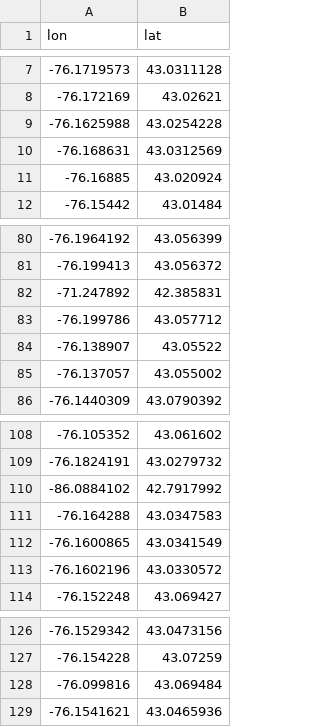
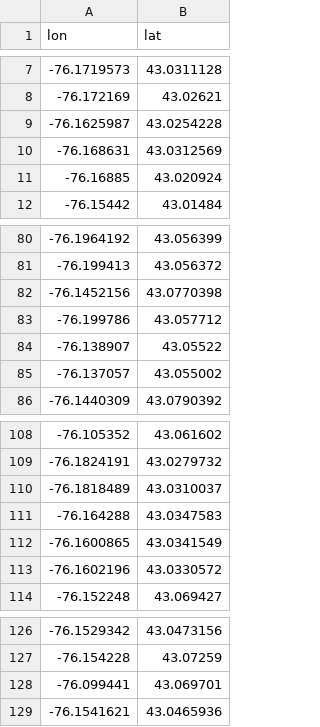
Before and after one commit to R-Class/all-labs-ddmii-christine-brown, a CSV file: Lab05/coordinates.csv, drawn as a sheet; only a part is shown, gaps mark what is left out.

```diff
--- a/Lab05/coordinates.csv
+++ b/Lab05/coordinates.csv
@@ -8,3 +8,3 @@
 -76.172169,43.02621
--76.1625988,43.0254228
+-76.1625987,43.0254228
 -76.168631,43.0312569
@@ -81,3 +81,3 @@
 -76.199413,43.056372
--71.247892,42.385831
+-76.1452156,43.0770398
 -76.199786,43.057712
@@ -109,3 +109,3 @@
 -76.1824191,43.0279732
--86.0884102,42.7917992
+-76.1818489,43.0310037
 -76.164288,43.0347583
@@ -127,3 +127,3 @@
 -76.154228,43.07259
--76.099816,43.069484
+-76.099441,43.069701
 -76.1541621,43.0465936
```
Also changed, not shown: Lab05/houses.census.crime.csv, 2 other files.
